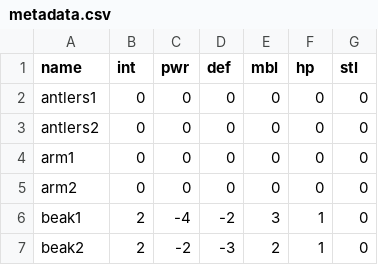
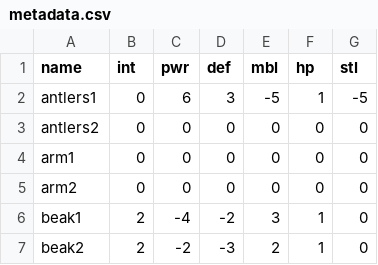
Before and after one commit to ollielynas/scrapbook, a CSV file: metadata.csv, drawn as a sheet; only a part is shown; the diff names each change by its address in the sheet, - before the commit and + after, or states it on an @@ line.

```diff
--- a/metadata.csv
+++ b/metadata.csv
-C2 (pwr): 0
+C2 (pwr): 6
-D2 (def): 0
+D2 (def): 3
-E2 (mbl): 0
+E2 (mbl): -5
-F2 (hp): 0
+F2 (hp): 1
-G2 (stl): 0
+G2 (stl): -5
```
Also changed, not shown: 2 other files.
